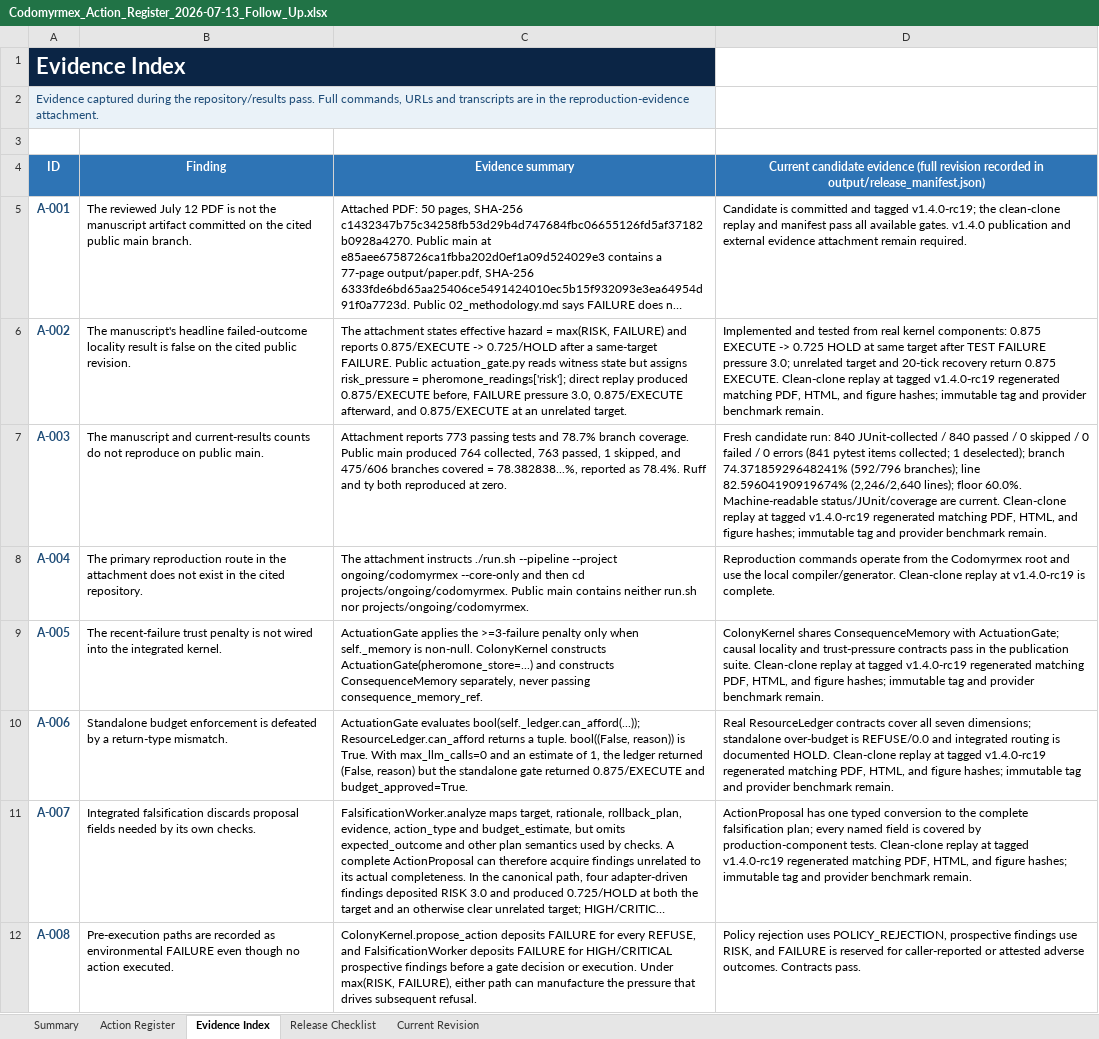
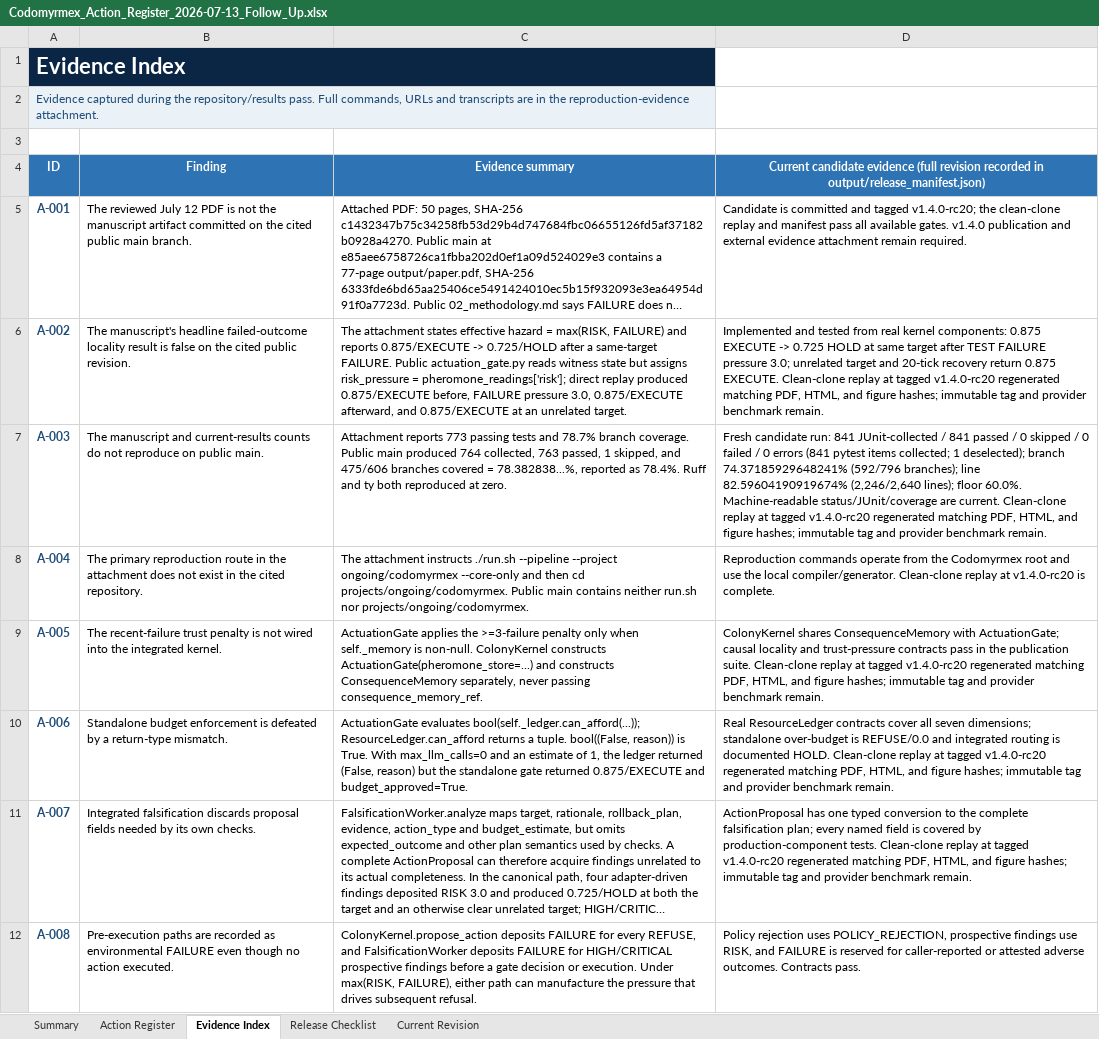
Before and after one commit to docxology/codomyrmex, an Excel workbook: review_artifacts/Codomyrmex_Action_Register_2026-07-13_Follow_Up.xlsx, sheet Evidence Index, drawn as a sheet; only a part is shown; long unchanged cells end in …; values as stored, in another font and other column widths than the file's, no borders; table styles not drawn; the diff covers the shown part only; the diff names each change by its address in the sheet, - before the commit and + after, or states it on an @@ line.

Commit message:
docs: advance publication candidate to rc20

```diff
--- a/review_artifacts/Codomyrmex_Action_Register_2026-07-13_Follow_Up.xlsx (sheet Evidence Index)
+++ b/review_artifacts/Codomyrmex_Action_Register_2026-07-13_Follow_Up.xlsx (sheet Evidence Index)
-D5: …and tagged v1.4.0-rc19; the clean-clone…
+D5: …and tagged v1.4.0-rc20; the clean-clone…
-D6: …at tagged v1.4.0-rc19 regenerated matching…
+D6: …at tagged v1.4.0-rc20 regenerated matching…
-D7: …candidate run: 840 JUnit-collected / 840 passed / 0 skipped / 0 failed / 0 errors (841 pytest items collected; 1 deselected); branch 74.37185929648241% (592/796 branches); line 82.59604190919674% (2,246/2,640 lines); floor 60.0%. Machine-readable status/JUnit/coverage are current. Clean-clone replay at tagged v1.4.0-rc19 regenerated matching…
+D7: …candidate run: 841 JUnit-collected / 841 passed / 0 skipped / 0 failed / 0 errors (841 pytest items collected; 1 deselected); branch 74.37185929648241% (592/796 branches); line 82.59604190919674% (2,246/2,640 lines); floor 60.0%. Machine-readable status/JUnit/coverage are current. Clean-clone replay at tagged v1.4.0-rc20 regenerated matching…
-D8: …replay at v1.4.0-rc19 is complete.
+D8: …replay at v1.4.0-rc20 is complete.
-D9: …at tagged v1.4.0-rc19 regenerated matching…
+D9: …at tagged v1.4.0-rc20 regenerated matching…
-D10: …at tagged v1.4.0-rc19 regenerated matching…
+D10: …at tagged v1.4.0-rc20 regenerated matching…
-D11: …at tagged v1.4.0-rc19 regenerated matching…
+D11: …at tagged v1.4.0-rc20 regenerated matching…
```
Also changed, not shown: 5 edited cells elsewhere in this sheet, sheet Action Register, sheet Current Revision, sheet Release Checklist, sheet Summary, 5 other files.
